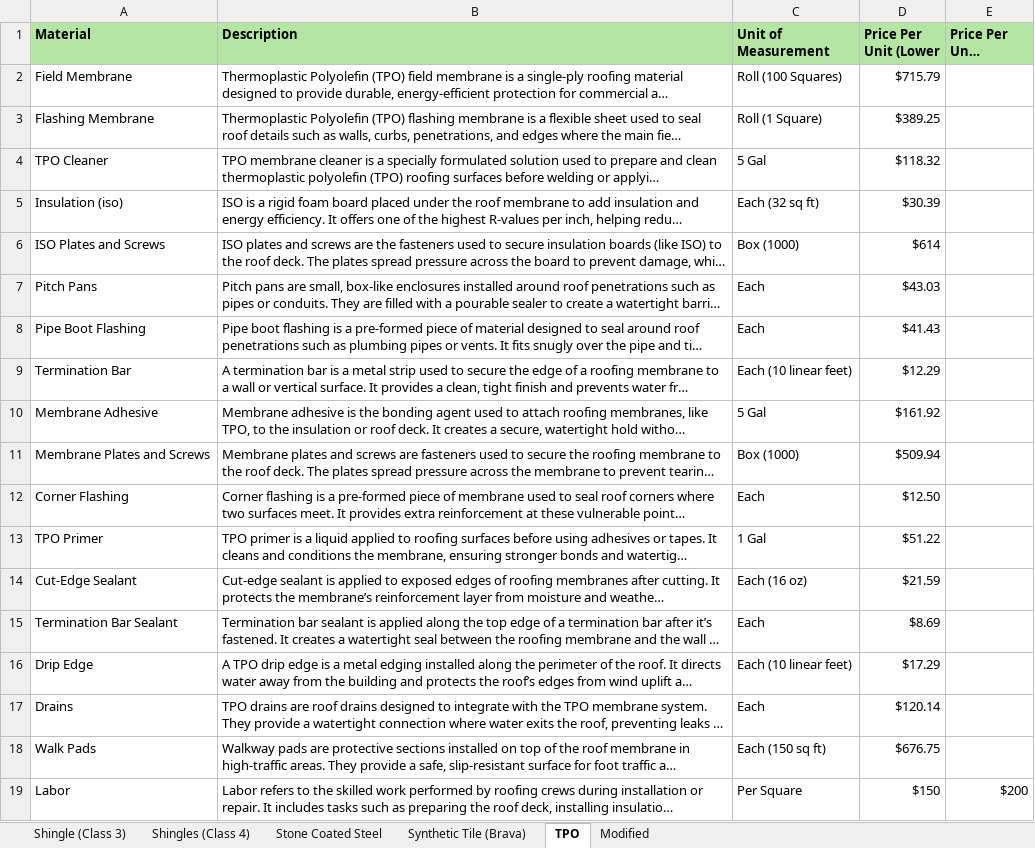
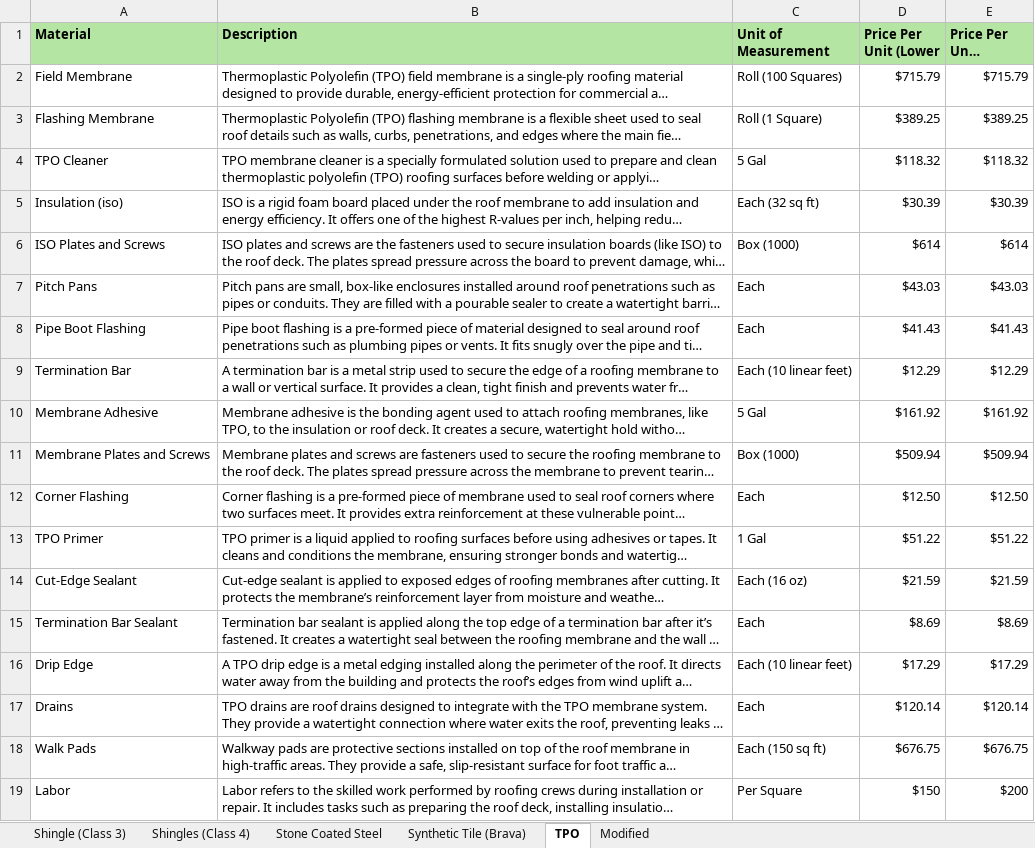
Before and after one commit to aditya-abhiwan/ai-estimator-logic, an Excel workbook: Component Metrics AI Replacement Calculator Per Roof Material Type.xlsx, sheet TPO, drawn as a sheet; long unchanged cells end in …; values as stored, in another font and other column widths than the file's, no borders; the diff names each change by its address in the sheet, - before the commit and + after, or states it on an @@ line.

```diff
--- a/Component Metrics AI Replacement Calculator Per Roof Material Type.xlsx (sheet TPO)
+++ b/Component Metrics AI Replacement Calculator Per Roof Material Type.xlsx (sheet TPO)
-E2 (Price Per Unit (Upper)): (empty)
+E2 (Price Per Unit (Upper)): $715.79
-E3 (Price Per Unit (Upper)): (empty)
+E3 (Price Per Unit (Upper)): $389.25
-E4 (Price Per Unit (Upper)): (empty)
+E4 (Price Per Unit (Upper)): $118.32
-E5 (Price Per Unit (Upper)): (empty)
+E5 (Price Per Unit (Upper)): $30.39
-E6 (Price Per Unit (Upper)): (empty)
+E6 (Price Per Unit (Upper)): $614
-E7 (Price Per Unit (Upper)): (empty)
+E7 (Price Per Unit (Upper)): $43.03
-E8 (Price Per Unit (Upper)): (empty)
+E8 (Price Per Unit (Upper)): $41.43
-E9 (Price Per Unit (Upper)): (empty)
+E9 (Price Per Unit (Upper)): $12.29
-E10 (Price Per Unit (Upper)): (empty)
+E10 (Price Per Unit (Upper)): $161.92
-E11 (Price Per Unit (Upper)): (empty)
+E11 (Price Per Unit (Upper)): $509.94
-E12 (Price Per Unit (Upper)): (empty)
+E12 (Price Per Unit (Upper)): $12.50
-E13 (Price Per Unit (Upper)): (empty)
+E13 (Price Per Unit (Upper)): $51.22
-E14 (Price Per Unit (Upper)): (empty)
+E14 (Price Per Unit (Upper)): $21.59
-E15 (Price Per Unit (Upper)): (empty)
+E15 (Price Per Unit (Upper)): $8.69
-E16 (Price Per Unit (Upper)): (empty)
+E16 (Price Per Unit (Upper)): $17.29
-E17 (Price Per Unit (Upper)): (empty)
+E17 (Price Per Unit (Upper)): $120.14
-E18 (Price Per Unit (Upper)): (empty)
+E18 (Price Per Unit (Upper)): $676.75
```
Also changed, not shown: sheet Stone Coated Steel, sheet Modified, sheet Shingle (Class 3), sheet Synthetic Tile (Brava), sheet Shingles (Class 4), 1 other file.
